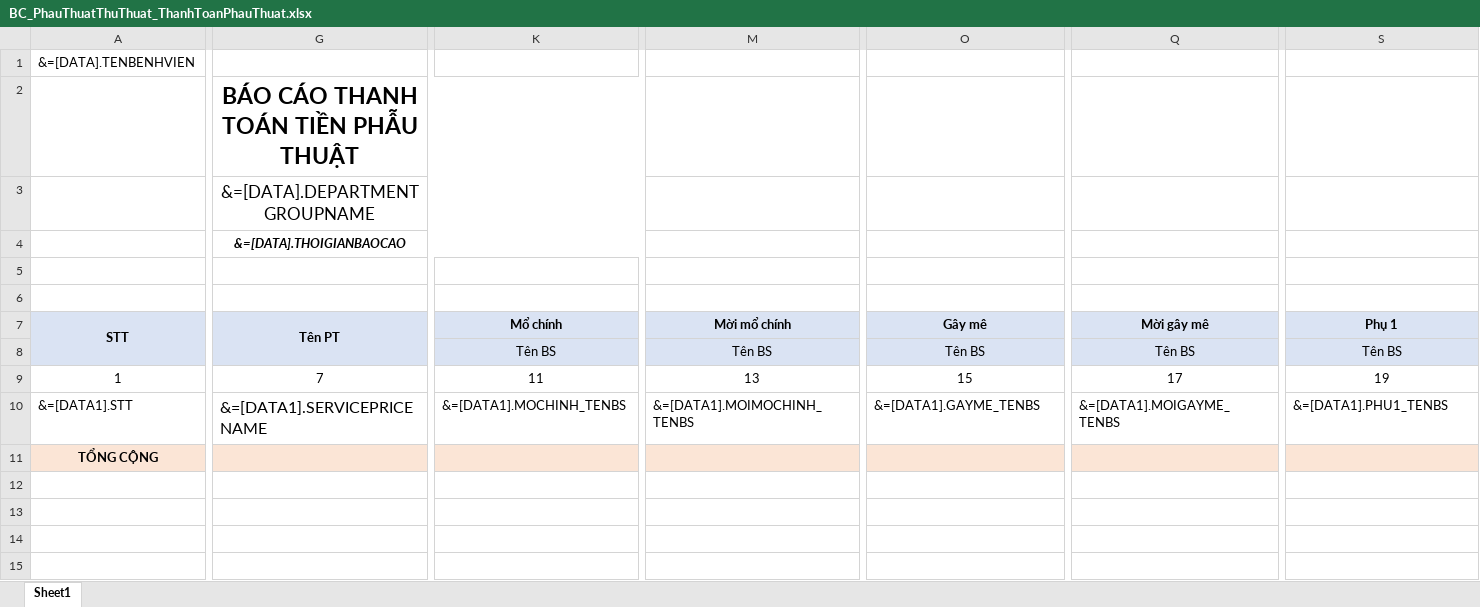
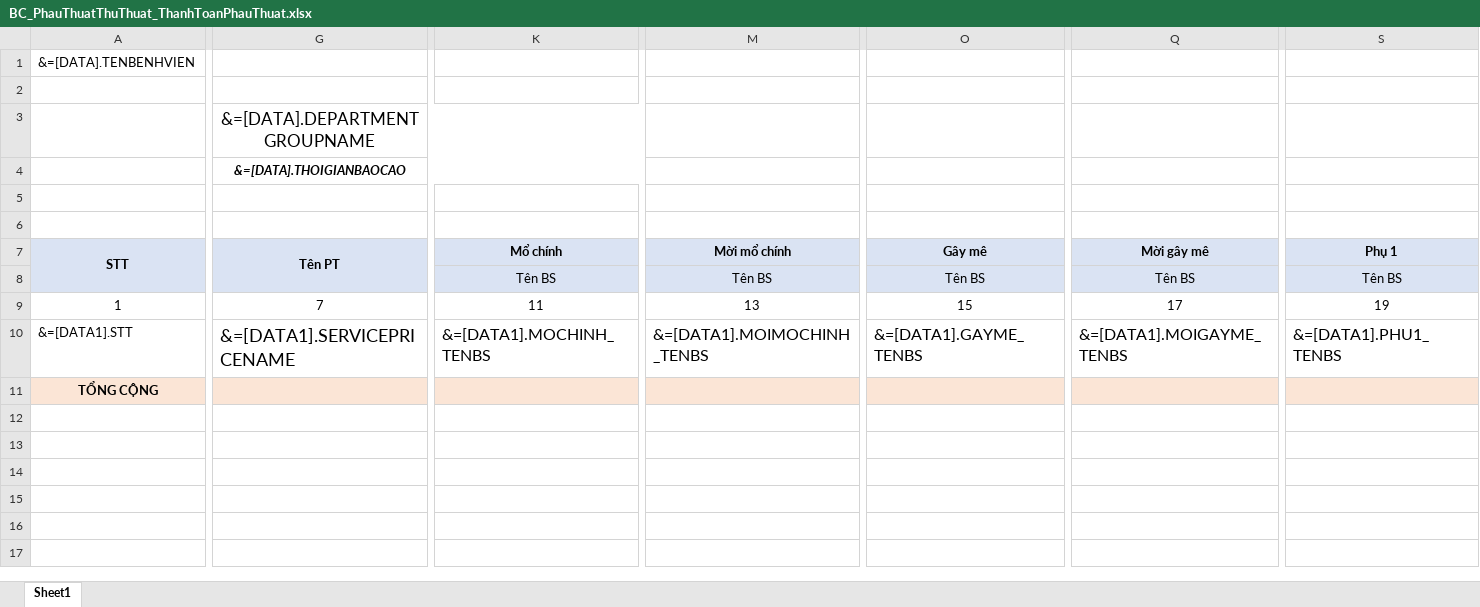
Before and after one commit to gaconleocay/MedicalLink, an Excel workbook: MedicalLink/Templates/BC_PhauThuatThuThuat_ThanhToanPhauThuat.xlsx, sheet Sheet1, drawn as a sheet; only a part is shown, gaps mark what is left out; values as stored, in another font and other column widths than the file's, no borders; removed rows and columns are numbered as before the commit, all else as after; rows hold the shown columns only; the diff covers the shown part only; the diff names each change by its address in the sheet, - before the commit and + after, or states it on an @@ line.

```diff
--- a/MedicalLink/Templates/BC_PhauThuatThuThuat_ThanhToanPhauThuat.xlsx (sheet Sheet1)
+++ b/MedicalLink/Templates/BC_PhauThuatThuThuat_ThanhToanPhauThuat.xlsx (sheet Sheet1)
-row 2:  | BÁO CÁO THANH TOÁN TIỀN PHẪU THUẬT
+row 2: (empty)
@@ G10 text size: larger @@
@@ K10 text size: larger @@
@@ M10 text size: larger @@
@@ O10 text size: larger @@
@@ Q10 text size: larger @@
@@ S10 text size: larger @@
```
Also changed, not shown: cell formats elsewhere in this sheet, MedicalLink/Templates/0_ToolsDVKTChiPhi_Export.xlsx, MedicalLink/Templates/BC_117_MoYCBangPPKinhHienVi.xlsx, 36 other files.
